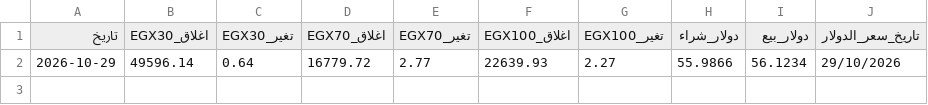
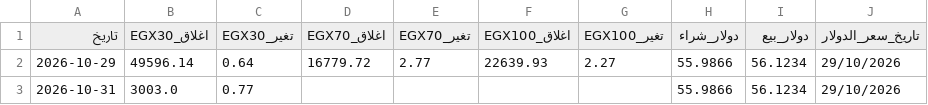
Before and after one commit to ahmedetrby/egx-data, a CSV file: EGX_Indices.csv, drawn as a sheet; the diff names each change by its address in the sheet, - before the commit and + after, or states it on an @@ line.

```diff
--- a/EGX_Indices.csv
+++ b/EGX_Indices.csv
+row 3: 2026-10-31 | 3003.0 | 0.77 |  |  |  |  | 55.9866 | 56.1234 | 29/10/2026
```
Also changed, not shown: EGX_History.csv, EGX_Instruments.csv.
